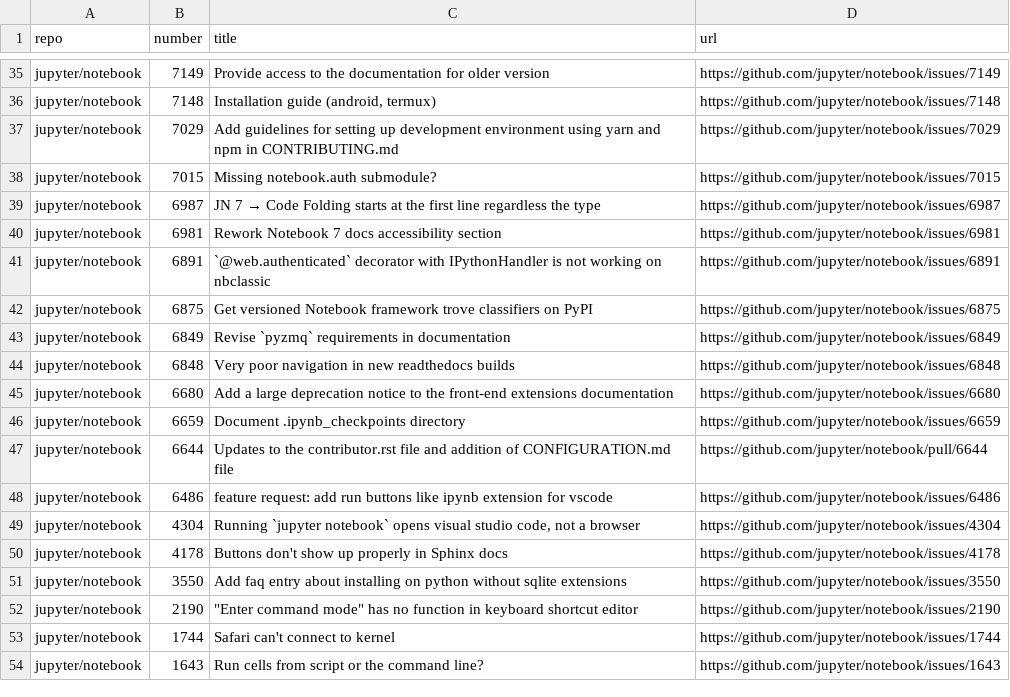
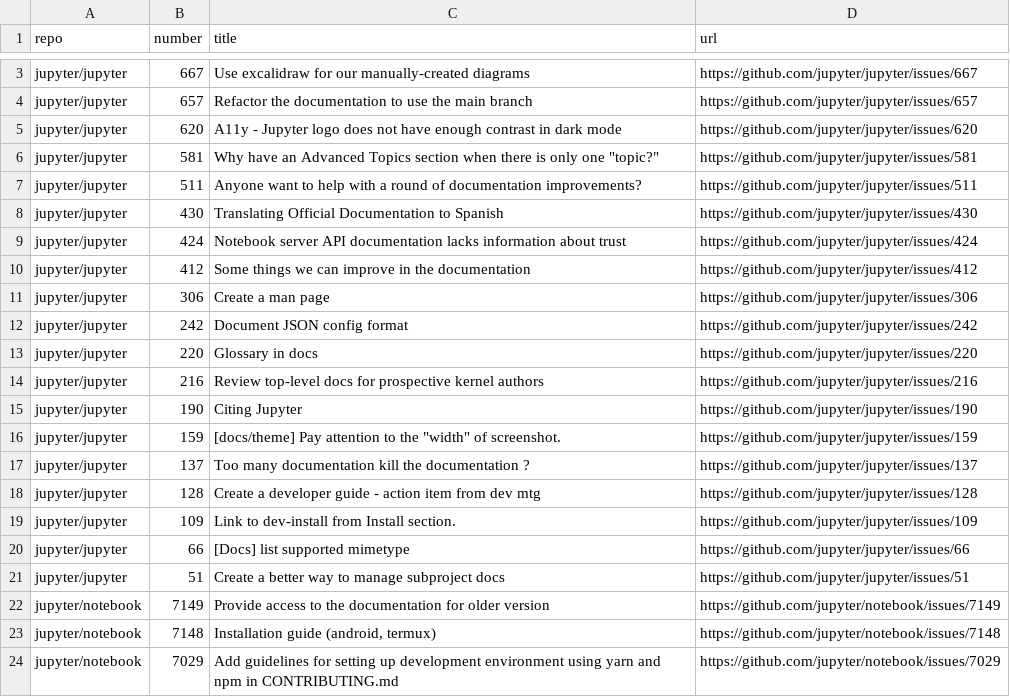
Before and after one commit to chbrandt/jupyter-docs-test, a CSV file: issues.csv, drawn as a sheet; only a part is shown, gaps mark what is left out; the shorter side is filled out with more unchanged rows; the diff covers the shown part only.

Commit message:
Update list of repos, feedback messages

```diff
--- a/issues.csv
+++ b/issues.csv
@@ -35 +3,20 @@
+"jupyter/jupyter","667","Use excalidraw for our manually-created diagrams","https://github.com/jupyter/jupyter/issues/667"
+"jupyter/jupyter","657","Refactor the documentation to use the main branch","https://github.com/jupyter/jupyter/issues/657"
+"jupyter/jupyter","620","A11y - Jupyter logo does not have enough contrast in dark mode","https://github.com/jupyter/jupyter/issues/620"
+"jupyter/jupyter","581","Why have an Advanced Topics section when there is only one ""topic?""","https://github.com/jupyter/jupyter/issues/581"
+"jupyter/jupyter","511","Anyone want to help with a round of documentation improvements?","https://github.com/jupyter/jupyter/issues/511"
+"jupyter/jupyter","430","Translating Official Documentation to Spanish","https://github.com/jupyter/jupyter/issues/430"
+"jupyter/jupyter","424","Notebook server API documentation lacks information about trust","https://github.com/jupyter/jupyter/issues/424"
+"jupyter/jupyter","412","Some things we can improve in the documentation","https://github.com/jupyter/jupyter/issues/412"
+"jupyter/jupyter","306","Create a man page","https://github.com/jupyter/jupyter/issues/306"
+"jupyter/jupyter","242","Document JSON config format","https://github.com/jupyter/jupyter/issues/242"
+"jupyter/jupyter","220","Glossary in docs","https://github.com/jupyter/jupyter/issues/220"
+"jupyter/jupyter","216","Review top-level docs for prospective kernel authors","https://github.com/jupyter/jupyter/issues/216"
+"jupyter/jupyter","190","Citing Jupyter","https://github.com/jupyter/jupyter/issues/190"
+"jupyter/jupyter","159","[docs/theme] Pay attention to the ""width"" of screenshot.","https://github.com/jupyter/jupyter/issues/159"
+"jupyter/jupyter","137","Too many documentation kill the documentation ?","https://github.com/jupyter/jupyter/issues/137"
+"jupyter/jupyter","128","Create a developer guide - action item from dev mtg","https://github.com/jupyter/jupyter/issues/128"
+"jupyter/jupyter","109","Link to dev-install from Install section.","https://github.com/jupyter/jupyter/issues/109"
+"jupyter/jupyter","66","[Docs] list supported mimetype ","https://github.com/jupyter/jupyter/issues/66"
+"jupyter/jupyter","51","Create a better way to manage subproject docs","https://github.com/jupyter/jupyter/issues/51"
 "jupyter/notebook","7149","Provide access to the documentation for older version","https://github.com/jupyter/notebook/issues/7149"
```
Also changed, not shown: 1 added row, 6 removed rows and 32 moved rows elsewhere in this file, 3 other files.
